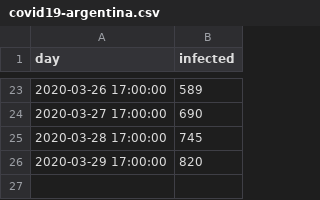
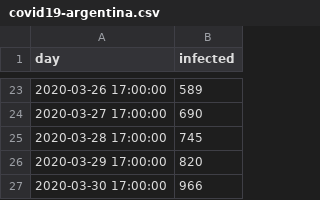
Before and after one commit to MatiasLoiseau/covid19-argentina-logistic-method, a CSV file: covid19-argentina.csv, drawn as a sheet; only a part is shown, gaps mark what is left out; the diff names each change by its address in the sheet, - before the commit and + after, or states it on an @@ line.

```diff
--- a/covid19-argentina.csv
+++ b/covid19-argentina.csv
+row 27: 2020-03-30 17:00:00 | 966
```
Also changed, not shown: 1 other file.
